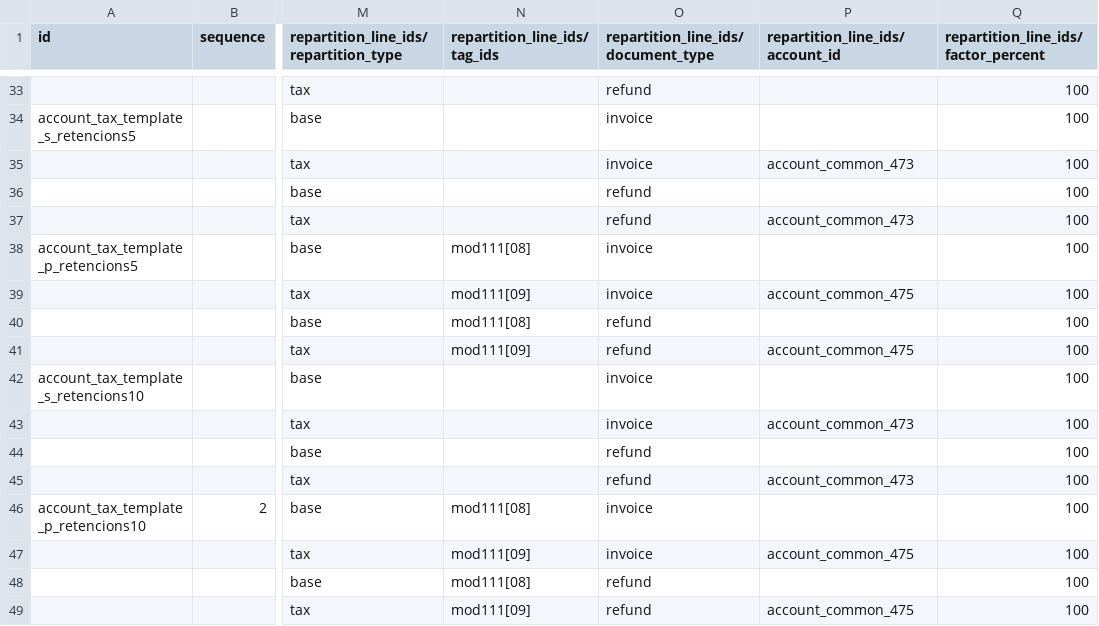
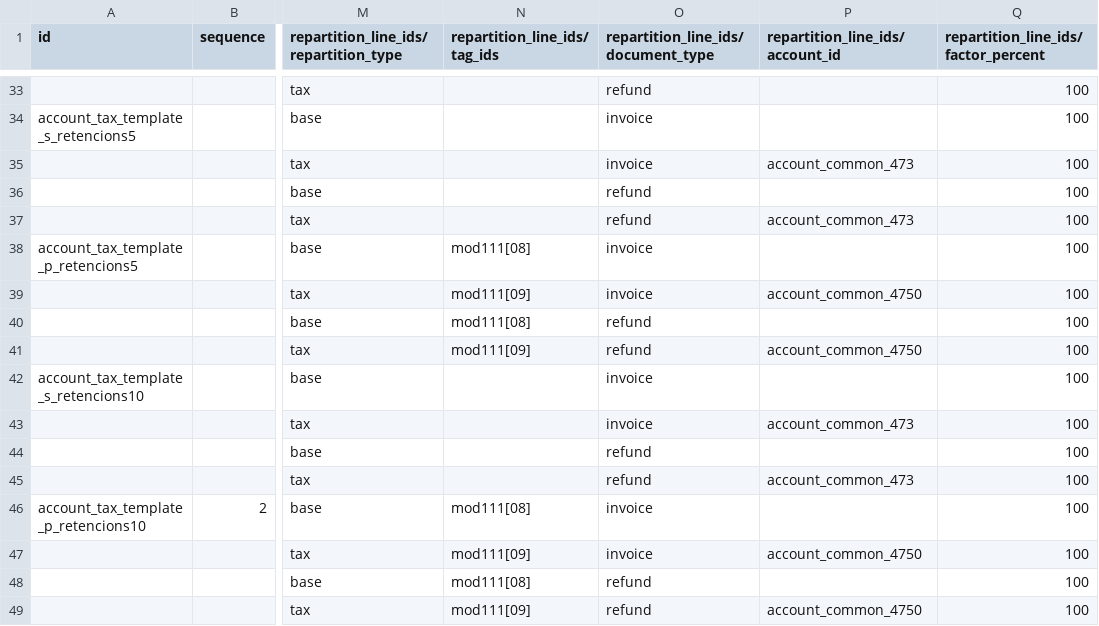
Before and after one commit to Level4Tech/l10n-andorra, a CSV file: l10n_ad/data/template/account.tax-ad_common.csv, drawn as a sheet; only a part is shown, gaps mark what is left out; the diff names each change by its address in the sheet, - before the commit and + after, or states it on an @@ line.

```diff
--- a/l10n_ad/data/template/account.tax-ad_common.csv
+++ b/l10n_ad/data/template/account.tax-ad_common.csv
-P39 (repartition_line_ids/account_id): account_common_475
+P39 (repartition_line_ids/account_id): account_common_4750
-P41 (repartition_line_ids/account_id): account_common_475
+P41 (repartition_line_ids/account_id): account_common_4750
-P47 (repartition_line_ids/account_id): account_common_475
+P47 (repartition_line_ids/account_id): account_common_4750
-P49 (repartition_line_ids/account_id): account_common_475
+P49 (repartition_line_ids/account_id): account_common_4750
```
Also changed, not shown: l10n_ad/data/template/account.account-ad_common.csv.
